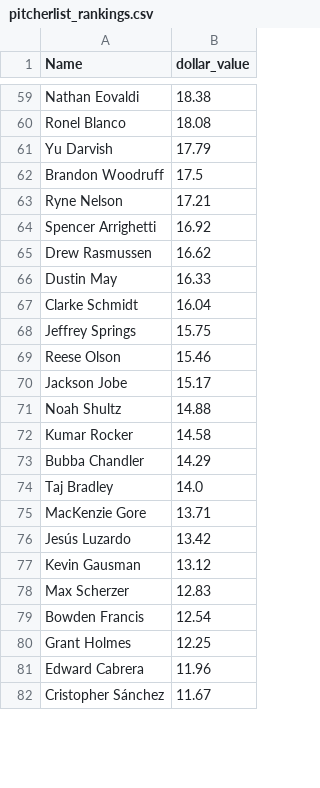
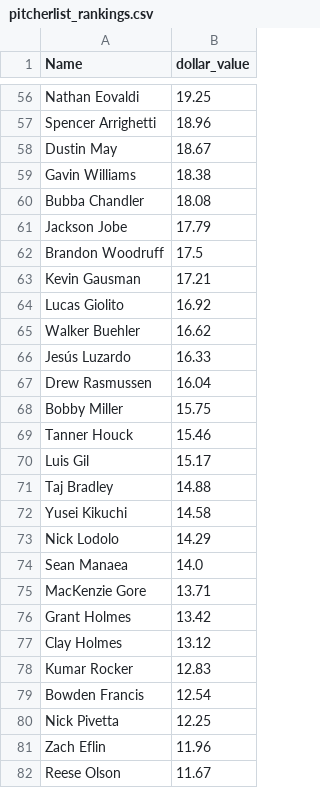
Before and after one commit to nickmiko/code-snippets, a CSV file: baseball_auction_values/auction_values/pitcherlist_rankings.csv, drawn as a sheet; only a part is shown, gaps mark what is left out; removed rows and columns are numbered as before the commit, all else as after; the diff covers the shown part only; the diff names each change by its address in the sheet, - before the commit and + after, or states it on an @@ line.

```diff
--- a/baseball_auction_values/auction_values/pitcherlist_rankings.csv
+++ b/baseball_auction_values/auction_values/pitcherlist_rankings.csv
-B56 (dollar_value): 18.38
+B56 (dollar_value): 19.25
+row 57: Spencer Arrighetti | 18.96
+row 58: Dustin May | 18.67
+row 59: Gavin Williams | 18.38
-A60 (Name): Ronel Blanco
+A60 (Name): Bubba Chandler
-A61 (Name): Yu Darvish
+A61 (Name): Jackson Jobe
-A63 (Name): Ryne Nelson
+A63 (Name): Kevin Gausman
-A64 (Name): Spencer Arrighetti
+A64 (Name): Lucas Giolito
+row 65: Walker Buehler | 16.62
+row 66: Jesús Luzardo | 16.33
-B67 (dollar_value): 16.62
+B67 (dollar_value): 16.04
-row 66: Dustin May | 16.33
-row 67: Clarke Schmidt | 16.04
-A68 (Name): Jeffrey Springs
+A68 (Name): Bobby Miller
-A69 (Name): Reese Olson
+A69 (Name): Tanner Houck
-A70 (Name): Jackson Jobe
+A70 (Name): Luis Gil
-row 71: Noah Shultz | 14.88
-row 72: Kumar Rocker | 14.58
-row 73: Bubba Chandler | 14.29
-B71 (dollar_value): 14.0
+B71 (dollar_value): 14.88
+row 72: Yusei Kikuchi | 14.58
+row 73: Nick Lodolo | 14.29
+row 74: Sean Manaea | 14.0
-A76 (Name): Jesús Luzardo
+A76 (Name): Grant Holmes
-A77 (Name): Kevin Gausman
+A77 (Name): Clay Holmes
-A78 (Name): Max Scherzer
+A78 (Name): Kumar Rocker
-A80 (Name): Grant Holmes
+A80 (Name): Nick Pivetta
-A81 (Name): Edward Cabrera
+A81 (Name): Zach Eflin
-A82 (Name): Cristopher Sánchez
+A82 (Name): Reese Olson
```
Also changed, not shown: 20 added rows, 23 removed rows and 45 edited cells elsewhere in this file, baseball_auction_values/auction_values/all_auction_values.csv, baseball_auction_values/projections/oopsy_hitter.csv, 23 other files.
